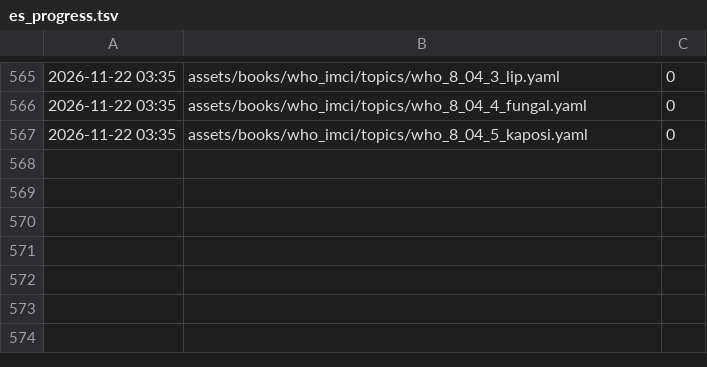
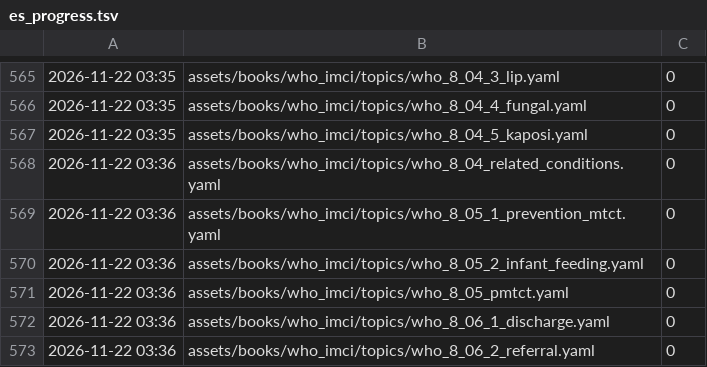
Before and after one commit to fhir-fli/orbweaver, a TSV file: tool/l10n/es_progress.tsv, drawn as a sheet; only a part is shown, gaps mark what is left out.

```diff
--- a/tool/l10n/es_progress.tsv
+++ b/tool/l10n/es_progress.tsv
@@ -567 +567,7 @@
 2026-11-22 03:35	assets/books/who_imci/topics/who_8_04_5_kaposi.yaml	0
+2026-11-22 03:36	assets/books/who_imci/topics/who_8_04_related_conditions.yaml	0
+2026-11-22 03:36	assets/books/who_imci/topics/who_8_05_1_prevention_mtct.yaml	0
+2026-11-22 03:36	assets/books/who_imci/topics/who_8_05_2_infant_feeding.yaml	0
+2026-11-22 03:36	assets/books/who_imci/topics/who_8_05_pmtct.yaml	0
+2026-11-22 03:36	assets/books/who_imci/topics/who_8_06_1_discharge.yaml	0
+2026-11-22 03:36	assets/books/who_imci/topics/who_8_06_2_referral.yaml	0
```
